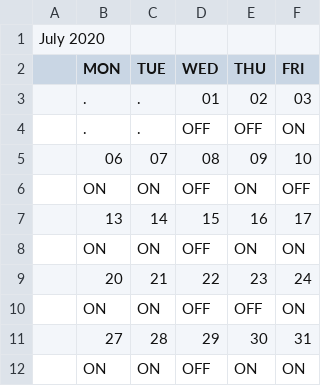
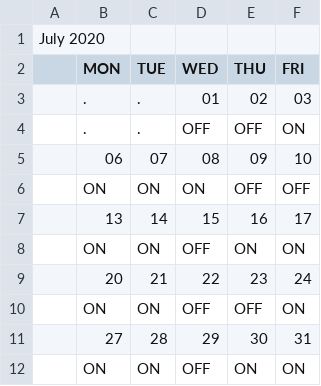
Before and after one commit to FlorentFERRAND/APIDashboard, a CSV file: wwwroot/PreProduction/CalendarM1.csv, drawn as a sheet.

Commit message:
Edit status date for PreProduction Planning

```diff
--- a/wwwroot/PreProduction/CalendarM1.csv
+++ b/wwwroot/PreProduction/CalendarM1.csv
@@ -5,3 +5,3 @@ July 2020;;;;;
 ;06;07;08;09;10
-;ON;ON;OFF;ON;OFF
+;ON;ON;ON;OFF;OFF
 ;13;14;15;16;17
```
